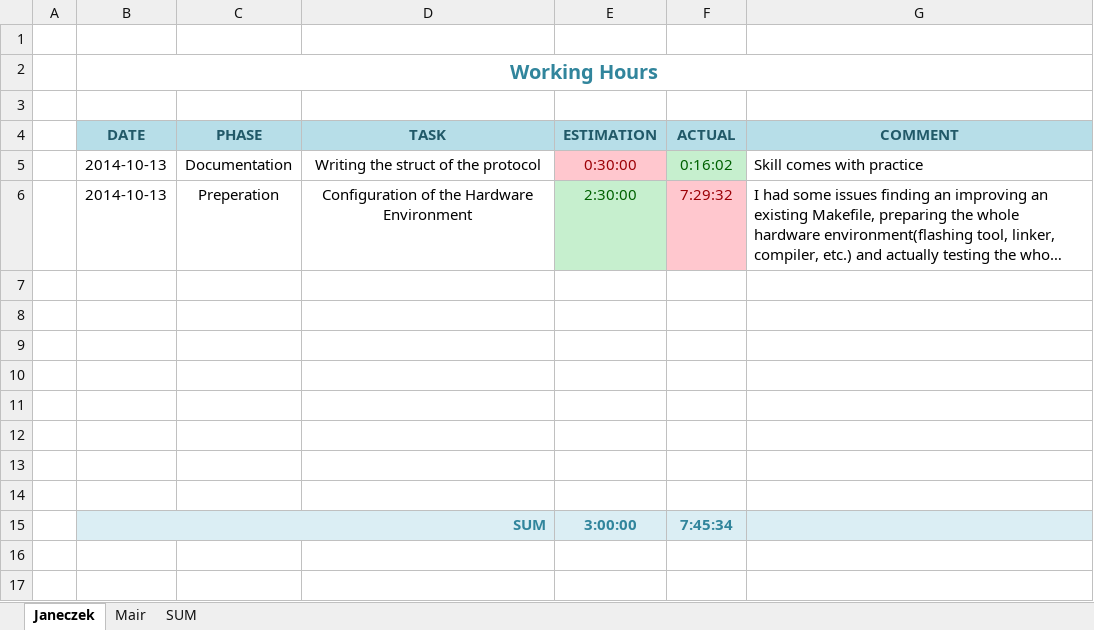
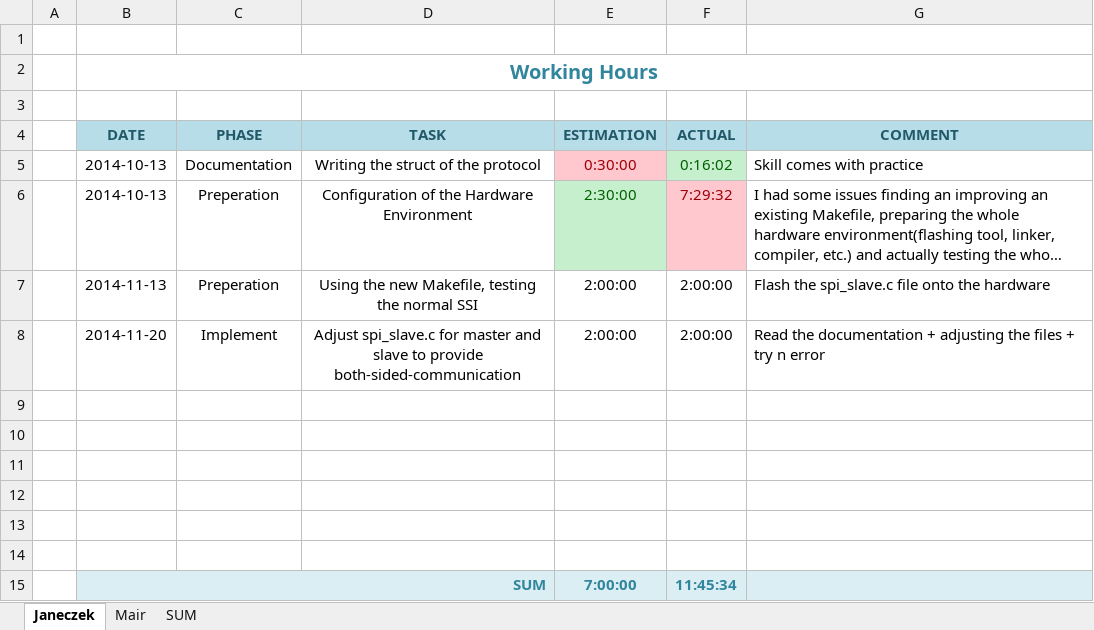
Before and after one commit to cjaneczek-tgm/no-more-slavery, an Excel workbook: indinf02-working-hourse-janeczek-mair.xlsx, sheet Janeczek, drawn as a sheet; long unchanged cells end in …; values as stored, in another font and other column widths than the file's, no borders; removed rows and columns are numbered as before the commit, all else as after; the diff names each change by its address in the sheet, - before the commit and + after, or states it on an @@ line.

Commit message:
working hours adjusted

```diff
--- a/indinf02-working-hourse-janeczek-mair.xlsx (sheet Janeczek)
+++ b/indinf02-working-hourse-janeczek-mair.xlsx (sheet Janeczek)
+row 7:  | 2014-11-13 | Preperation | Using the new Makefile, testing the normal SSI | 2:00:00 | 2:00:00 | Flash the spi_slave.c file onto the hardware
+row 8:  | 2014-11-20 | Implement | Adjust spi_slave.c for master and slave to provide both-sided-communication | 2:00:00 | 2:00:00 | Read the documentation + adjusting the files + try n error
-row 13: (empty)
-row 14: (empty)
-E15 (ESTIMATION): 3:00:00
+E15 (ESTIMATION): 7:00:00
-F15 (ACTUAL): 7:45:34
+F15 (ACTUAL): 11:45:34
```
Also changed, not shown: sheet Mair, sheet SUM.
